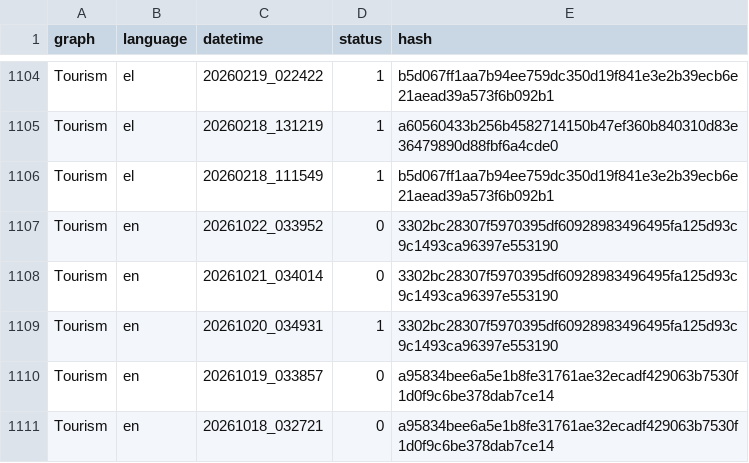
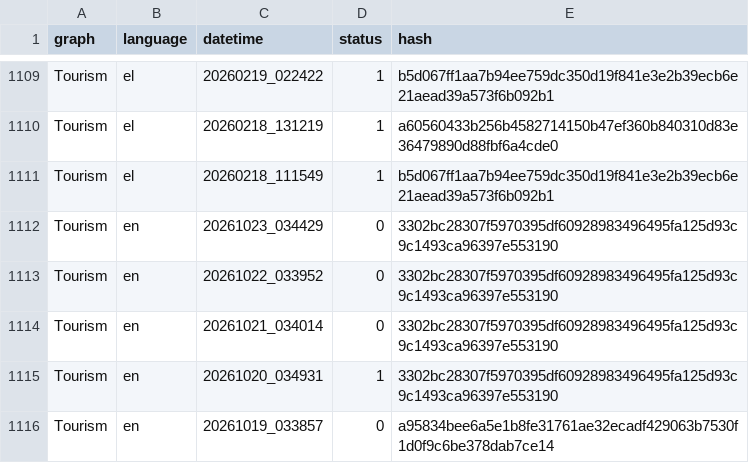
Before and after one commit to hadjittofis/iframetest, a CSV file: logs/DT_Hashes.csv, drawn as a sheet; only a part is shown, gaps mark what is left out; the shorter side is filled out with more unchanged rows; the diff covers the shown part only.

```diff
--- a/logs/DT_Hashes.csv
+++ b/logs/DT_Hashes.csv
@@ -1106,2 +1111,3 @@ Tourism;el;20260218_131219;1;a60560433b256b4582714150b47ef360b840310d83e36479890
 Tourism;el;20260218_111549;1;b5d067ff1aa7b94ee759dc350d19f841e3e2b39ecb6e21aead39a573f6b092b1
+Tourism;en;20261023_034429;0;3302bc28307f5970395df60928983496495fa125d93c9c1493ca96397e553190
 Tourism;en;20261022_033952;0;3302bc28307f5970395df60928983496495fa125d93c9c1493ca96397e553190
```
Also changed, not shown: 5 added rows elsewhere in this file, 1 other file.
